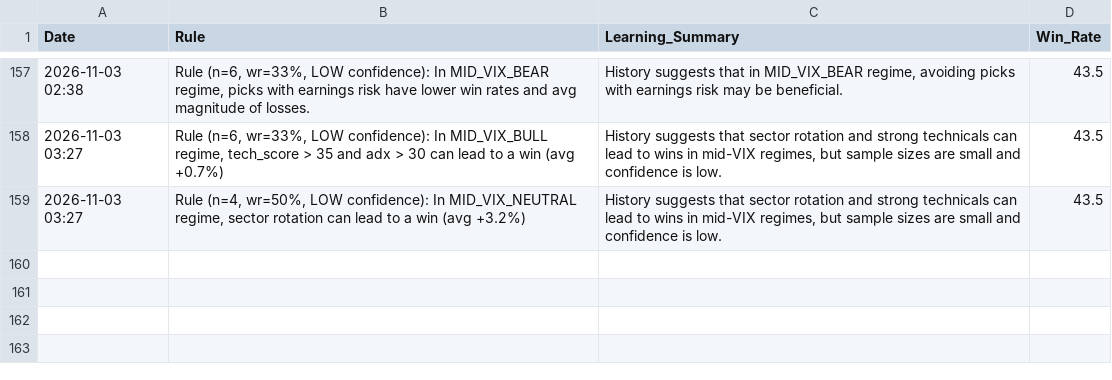
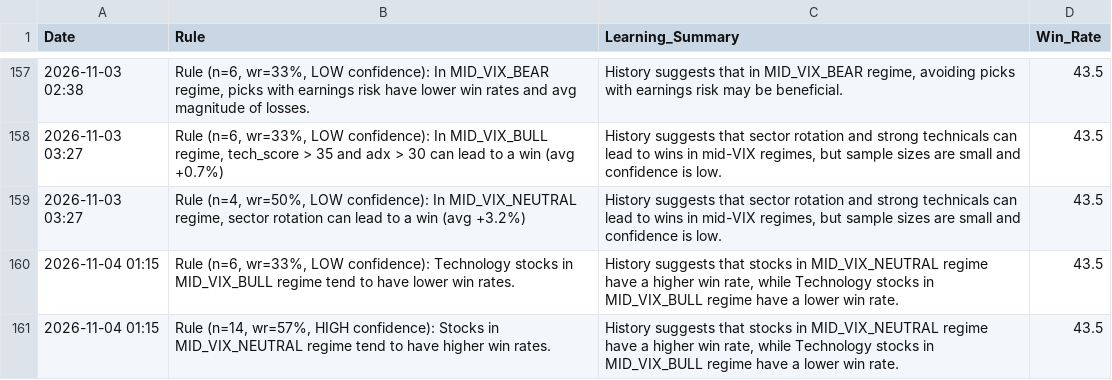
Before and after one commit to Vishvesh-Trivedi/LLM-Portfolio-Manager, a CSV file: StockScreener/rules_log.csv, drawn as a sheet; only a part is shown, gaps mark what is left out; the diff names each change by its address in the sheet, - before the commit and + after, or states it on an @@ line.

```diff
--- a/StockScreener/rules_log.csv
+++ b/StockScreener/rules_log.csv
+row 160: 2026-11-04 01:15 | Rule (n=6, wr=33%, LOW confidence): Technology stocks in MID_VIX_BULL regime tend to have lower win rates. | History suggests that stocks in MID_VIX_NEUTRAL regime have a higher win rate, while Technology stocks in MID_VIX_BULL regime have a lower win rate. | 43.5
+row 161: 2026-11-04 01:15 | Rule (n=14, wr=57%, HIGH confidence): Stocks in MID_VIX_NEUTRAL regime tend to have higher win rates. | History suggests that stocks in MID_VIX_NEUTRAL regime have a higher win rate, while Technology stocks in MID_VIX_BULL regime have a lower win rate. | 43.5
```
Also changed, not shown: StockScreener/stock_picks.csv, StockScreener/watch_list.csv, 5 other files.
